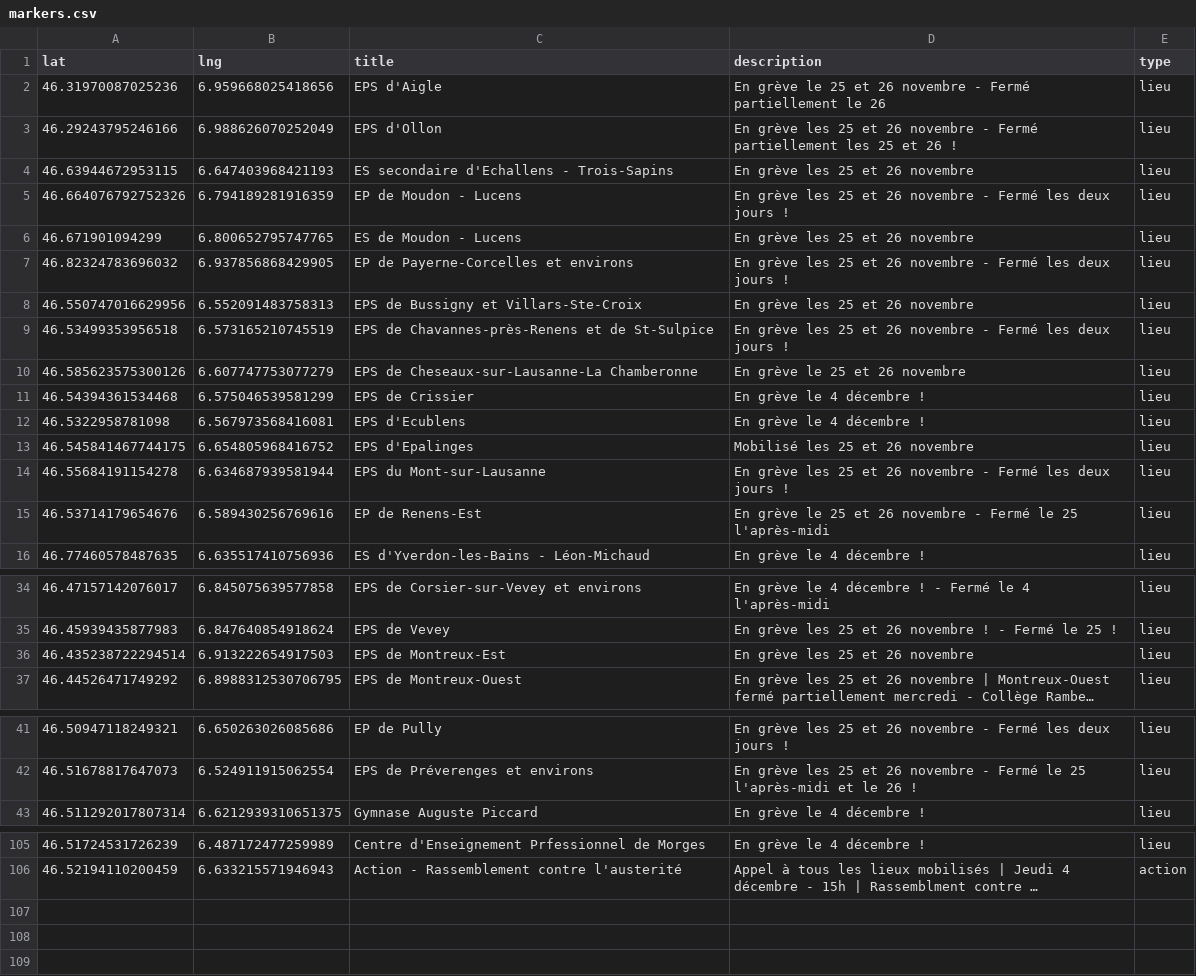
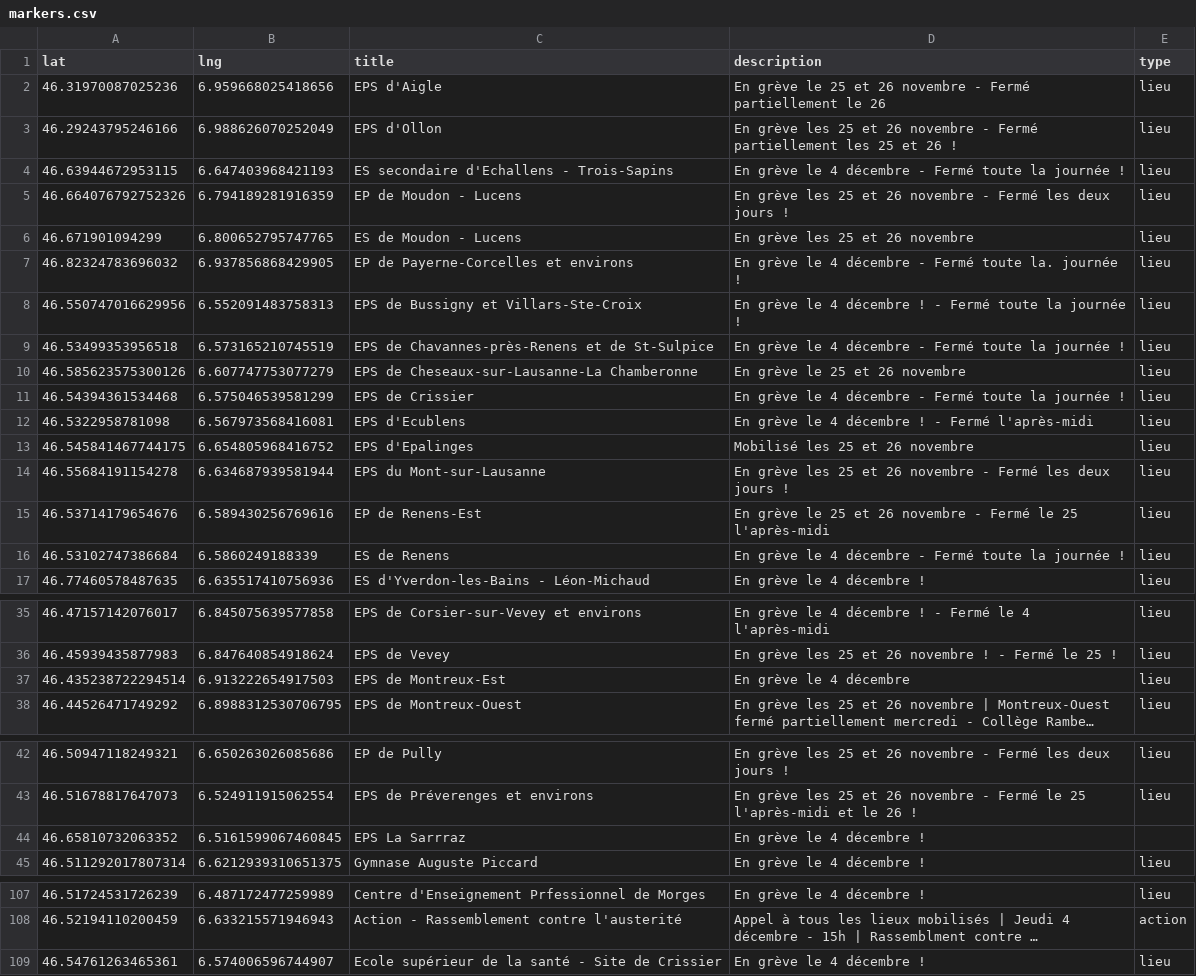
Before and after one commit to romgotz/mobilisation-vd-4-dec, a CSV file: markers.csv, drawn as a sheet; only a part is shown, gaps mark what is left out; long unchanged cells end in …; addresses are those after the commit; the diff covers the shown part only; the diff names each change by its address in the sheet, - before the commit and + after, or states it on an @@ line.

Commit message:
Update markers.csv

```diff
--- a/markers.csv
+++ b/markers.csv
-D4 (description): En grève les 25 et 26 novembre
+D4 (description): En grève le 4 décembre - Fermé toute la journée !
-D7 (description): En grève les 25 et 26 novembre - Fermé les deux jours !
+D7 (description): En grève le 4 décembre - Fermé toute la. journée !
-D8 (description): En grève les 25 et 26 novembre
+D8 (description): En grève le 4 décembre ! - Fermé toute la journée !
-D9 (description): En grève les 25 et 26 novembre - Fermé les deux jours !
+D9 (description): En grève le 4 décembre - Fermé toute la journée !
-D11 (description): En grève le 4 décembre !
+D11 (description): En grève le 4 décembre - Fermé toute la journée !
-D12 (description): En grève le 4 décembre !
+D12 (description): En grève le 4 décembre ! - Fermé l'après-midi
+row 16: 46.53102747386684 | 6.5860249188339 | ES de Renens | En grève le 4 décembre - Fermé toute la journée ! | lieu
-D37 (description): En grève les 25 et 26 novembre
+D37 (description): En grève le 4 décembre
+row 44: 46.65810732063352 | 6.5161599067460845 | EPS La Sarrraz | En grève le 4 décembre !
+row 109: 46.54761263465361 | 6.574006596744907 | Ecole supérieur de la santé - Site de Crissier | En grève le 4 décembre ! | lieu
```
Also changed, not shown: 6 edited cells elsewhere in this file.
